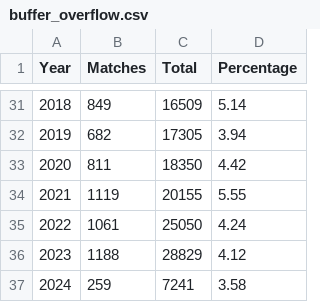
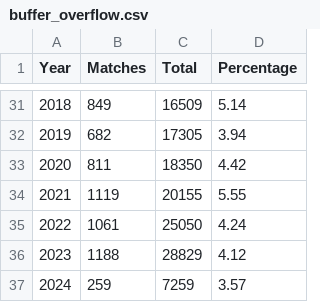
Before and after one commit to ra4ing/NVD_Vul_Statistics, a CSV file: data/buffer_overflow.csv, drawn as a sheet; only a part is shown, gaps mark what is left out.

```diff
--- a/data/buffer_overflow.csv
+++ b/data/buffer_overflow.csv
@@ -36,2 +36,2 @@ Year,Matches,Total,Percentage
 2023,1188,28829,4.12
-2024,259,7241,3.58
+2024,259,7259,3.57
```
Also changed, not shown: data/authentication_issue.csv, data/code_execution.csv, 27 other files.
